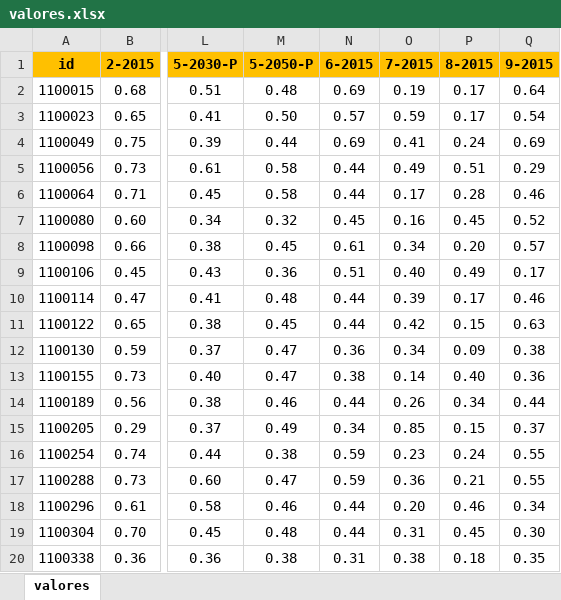
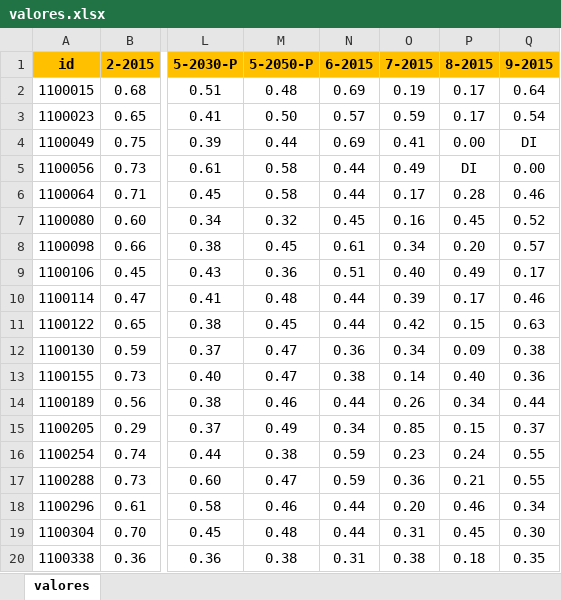
Before and after one commit to MarioCarvalhoBr/data_validate, an Excel workbook: input_data/data_ground_truth_05/valores.xlsx, sheet valores, drawn as a sheet; only a part is shown, gaps mark what is left out; values as stored, in another font and other column widths than the file's, no borders; the diff names each change by its address in the sheet, - before the commit and + after, or states it on an @@ line.

```diff
--- a/input_data/data_ground_truth_05/valores.xlsx (sheet valores)
+++ b/input_data/data_ground_truth_05/valores.xlsx (sheet valores)
-P4 (8-2015): 0.24
+P4 (8-2015): 0.00
-Q4 (9-2015): 0.69
+Q4 (9-2015): DI
-P5 (8-2015): 0.51
+P5 (8-2015): DI
-Q5 (9-2015): 0.29
+Q5 (9-2015): 0.00
```
Also changed, not shown: input_data/data_errors_12/proporcionalidades.xlsx, input_data/data_ground_truth_02_no_scenario/proporcionalidades.xlsx, 24 other files.
